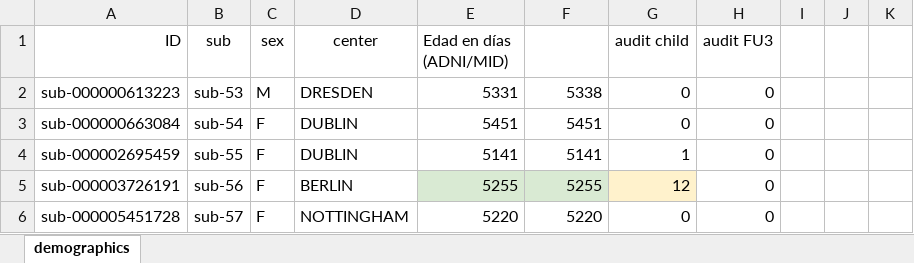
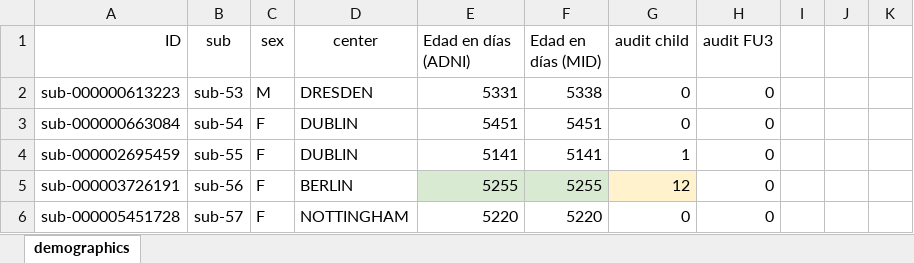
Before and after one commit to Arlicasti/Analisis-2, an Excel workbook: dataset_control_tabla.xlsx, sheet demographics, drawn as a sheet; only a part is shown; values as stored, in another font and other column widths than the file's, no borders; the diff names each change by its address in the sheet, - before the commit and + after, or states it on an @@ line.

Commit message:
Add files via upload

```diff
--- a/dataset_control_tabla.xlsx (sheet demographics)
+++ b/dataset_control_tabla.xlsx (sheet demographics)
-E1: Edad en días (ADNI/MID)
+E1: Edad en días (ADNI)
-F1: (empty)
+F1: Edad en días (MID)
```
